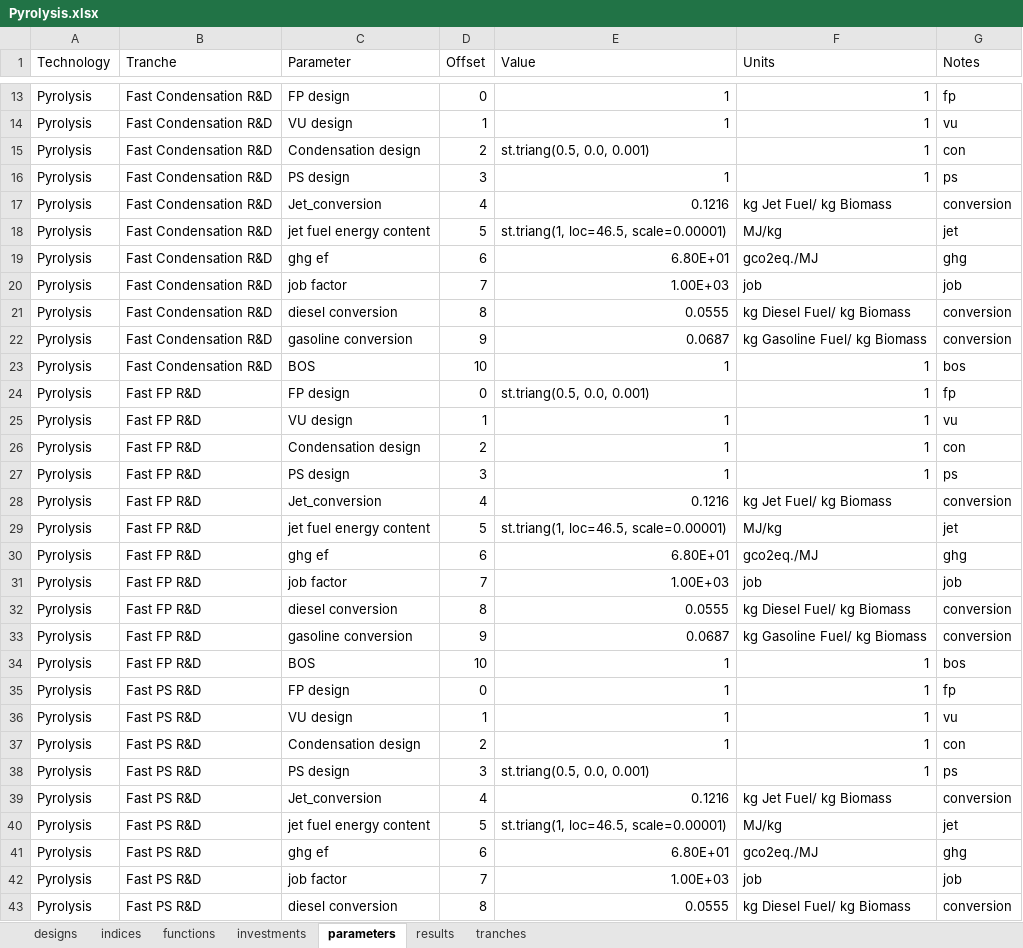
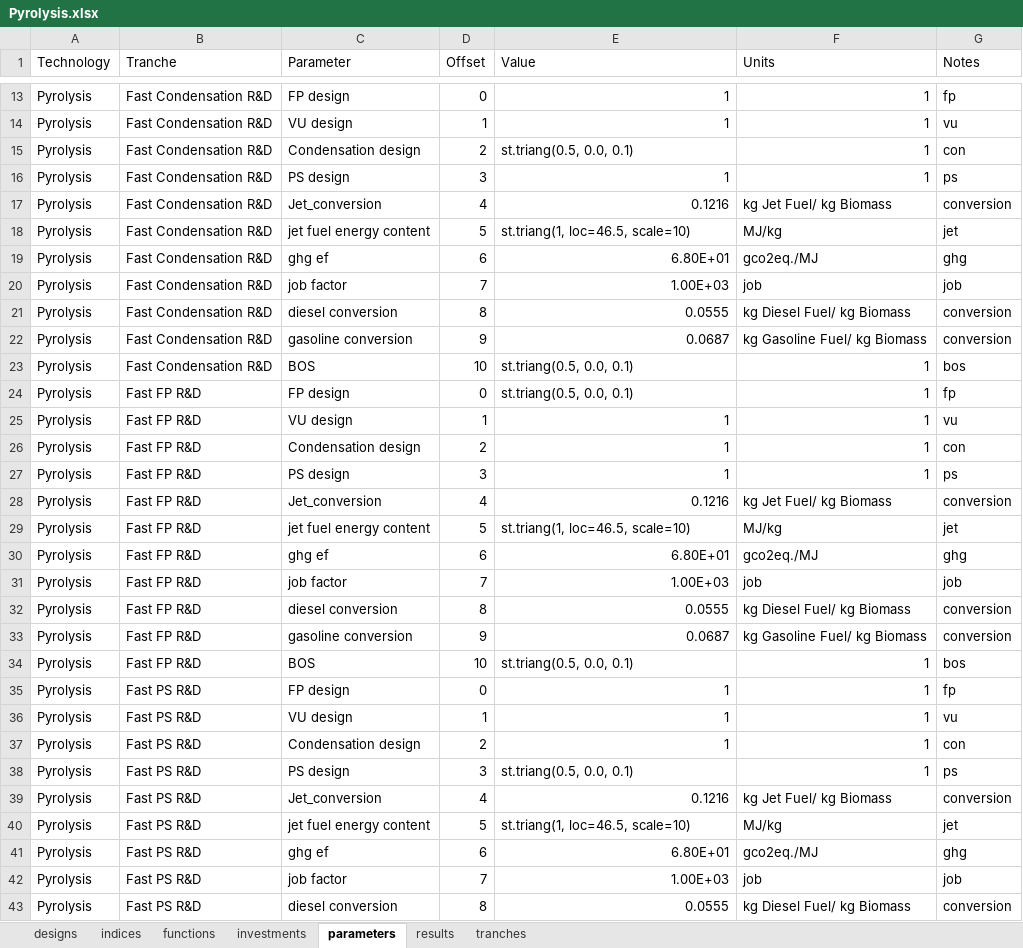
Before and after one commit to NREL/tyche, an Excel workbook: src/technology/Pyrolysis/Pyrolysis.xlsx, sheet parameters, drawn as a sheet; only a part is shown, gaps mark what is left out; values as stored, in another font and other column widths than the file's, no cell formats; the diff covers the shown part only; the diff names each change by its address in the sheet, - before the commit and + after, or states it on an @@ line.

Commit message:
Updates to Pyrolysis model
Added better comments to Pyrolysis.py.
Fixed bug where costs scaled with samples.
Improved model for jet fuel conversion, diesel and gasoline outputs. Added a jobs function depending on investment. Added fixed cost function depending on jobs. Adjusted distributions in designs and parameters.

```diff
--- a/src/technology/Pyrolysis/Pyrolysis.xlsx (sheet parameters)
+++ b/src/technology/Pyrolysis/Pyrolysis.xlsx (sheet parameters)
-E15 (Value): st.triang(0.5, 0.0, 0.001)
+E15 (Value): st.triang(0.5, 0.0, 0.1)
-E18 (Value): st.triang(1, loc=46.5, scale=0.00001)
+E18 (Value): st.triang(1, loc=46.5, scale=10)
-E23 (Value): 1
+E23 (Value): st.triang(0.5, 0.0, 0.1)
-E24 (Value): st.triang(0.5, 0.0, 0.001)
+E24 (Value): st.triang(0.5, 0.0, 0.1)
-E29 (Value): st.triang(1, loc=46.5, scale=0.00001)
+E29 (Value): st.triang(1, loc=46.5, scale=10)
-E34 (Value): 1
+E34 (Value): st.triang(0.5, 0.0, 0.1)
-E38 (Value): st.triang(0.5, 0.0, 0.001)
+E38 (Value): st.triang(0.5, 0.0, 0.1)
-E40 (Value): st.triang(1, loc=46.5, scale=0.00001)
+E40 (Value): st.triang(1, loc=46.5, scale=10)
```
Also changed, not shown: 28 edited cells elsewhere in this sheet, cell formats, 2 other files.
